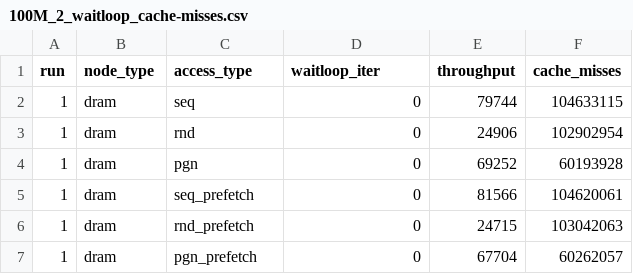
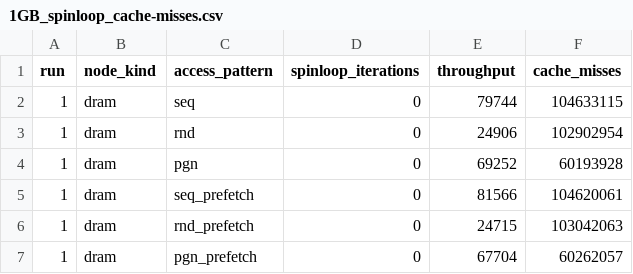
Before and after one commit to jpantao/membench, a CSV file: logs/1GB_spinloop_cache-misses.csv (was logs/100M_2_waitloop_cache-misses.csv), drawn as a sheet; only a part is shown.

```diff
--- a/logs/100M_2_waitloop_cache-misses.csv
+++ b/logs/1GB_spinloop_cache-misses.csv
@@ -1,2 +1,2 @@
-run,node_type,access_type,waitloop_iter,throughput,cache_misses
+run,node_kind,access_pattern,spinloop_iterations,throughput,cache_misses
 1,dram,seq,0,79744,104633115
```
Also changed, not shown: 34 other files.
